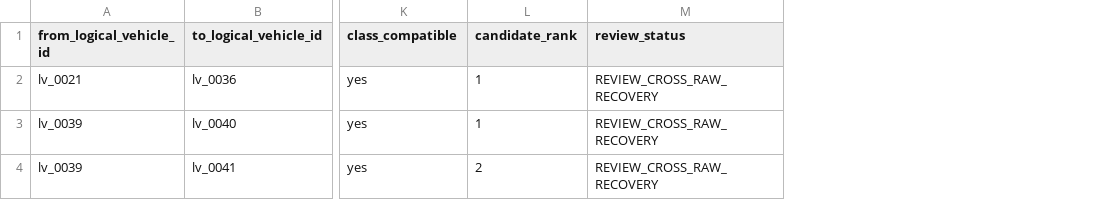
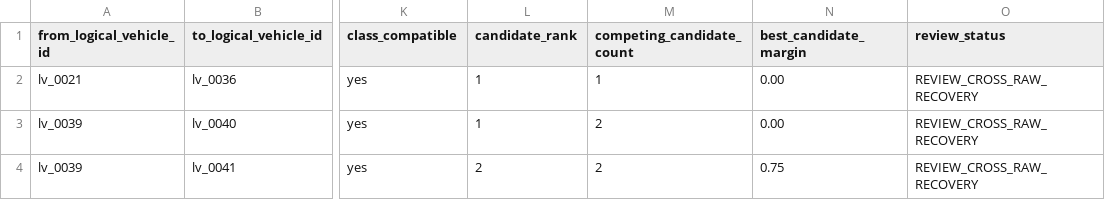
Before and after one commit to ZShining219/yoloForReal, a CSV file: outputs/logical_vehicle_consistency/v3/cross_raw_recovery_review.csv, drawn as a sheet; only a part is shown, gaps mark what is left out; the diff names each change by its address in the sheet, - before the commit and + after, or states it on an @@ line.

```diff
--- a/outputs/logical_vehicle_consistency/v3/cross_raw_recovery_review.csv
+++ b/outputs/logical_vehicle_consistency/v3/cross_raw_recovery_review.csv
+column M (competing_candidate_count), rows 2-4: 1 | 2 | 2
+column N (best_candidate_margin), rows 2-4: 0.00 | 0.00 | 0.75
```
Also changed, not shown: outputs/logical_vehicle_consistency/v3/target_quality_report.csv, 1 other file.
